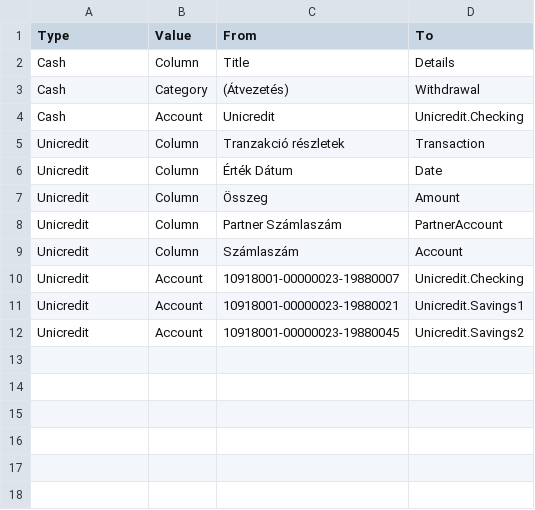
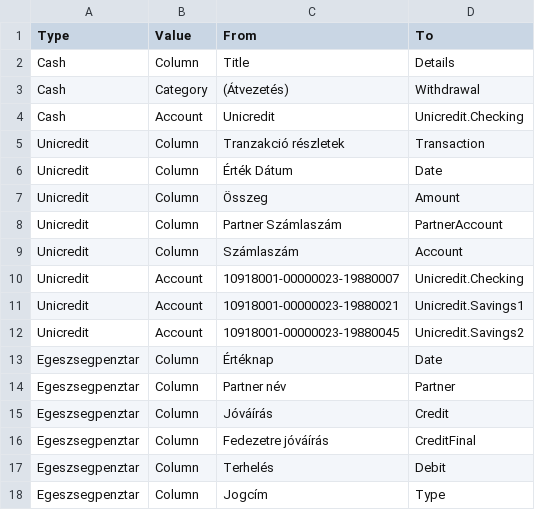
Before and after one commit to vektor8891/finance-R, a CSV file: input/rename_rules.csv, drawn as a sheet; the diff names each change by its address in the sheet, - before the commit and + after, or states it on an @@ line.

Commit message:
read different report types with same function read Egeszsegpenztar report fix non-breakable space in EP report export final results to Excel

```diff
--- a/input/rename_rules.csv
+++ b/input/rename_rules.csv
+row 13: Egeszsegpenztar | Column | Értéknap | Date
+row 14: Egeszsegpenztar | Column | Partner név | Partner
+row 15: Egeszsegpenztar | Column | Jóváírás | Credit
+row 16: Egeszsegpenztar | Column | Fedezetre jóváírás | CreditFinal
+row 17: Egeszsegpenztar | Column | Terhelés | Debit
+row 18: Egeszsegpenztar | Column | Jogcím | Type
```
Also changed, not shown: input/patterns.csv, 4 other files.
